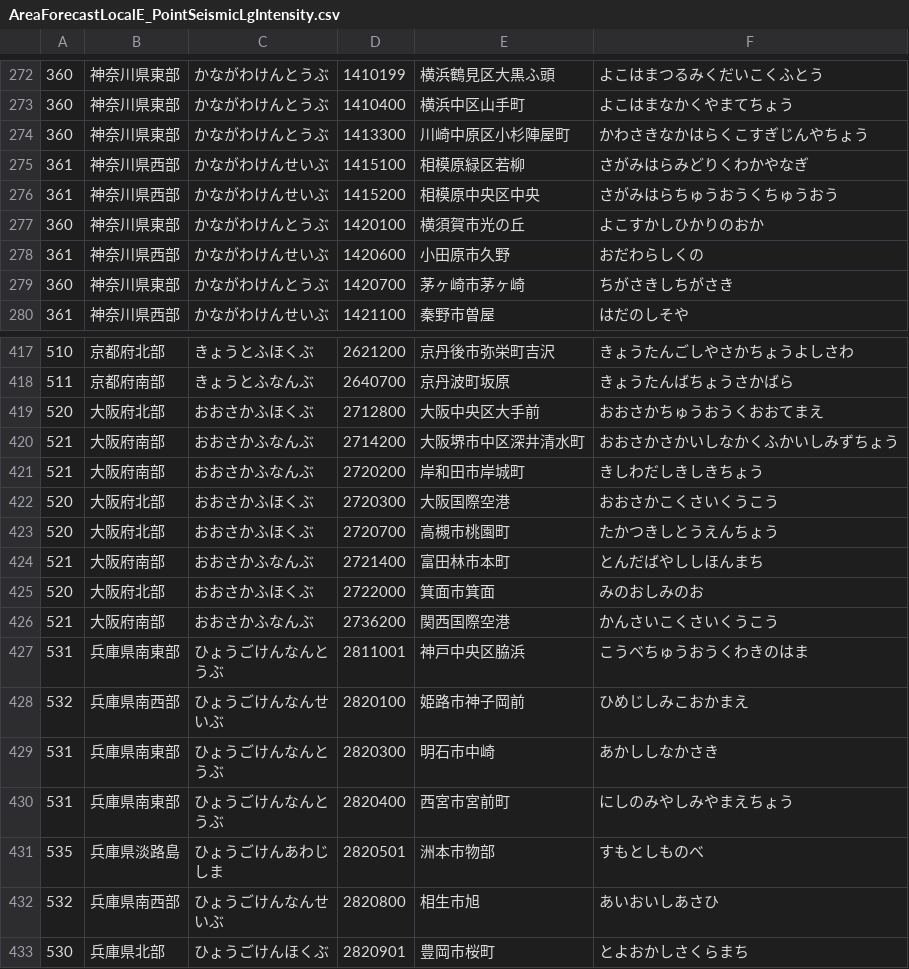
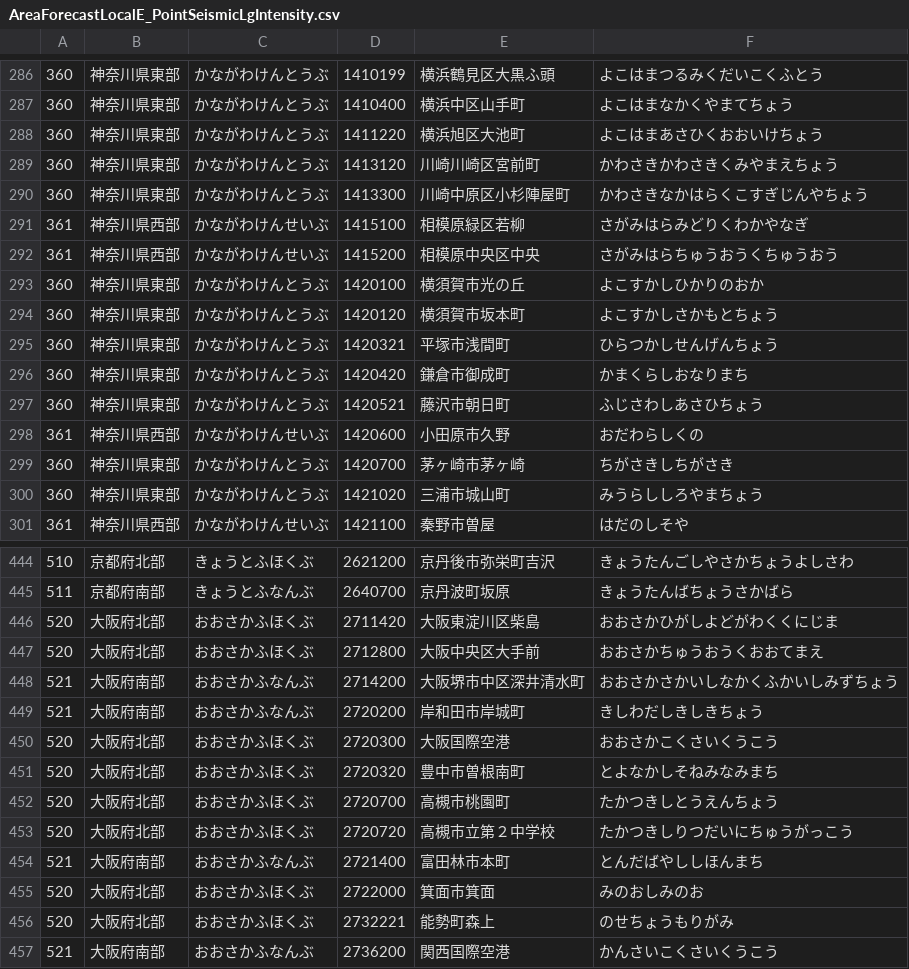
Before and after one commit to ingen084/jma-code-dictionary, a CSV file: csv/AreaForecastLocalE_PointSeismicLgIntensity.csv, drawn as a sheet; only a part is shown, gaps mark what is left out; the shorter side is filled out with more unchanged rows; the diff covers the shown part only; the diff names each change by its address in the sheet, - before the commit and + after, or states it on an @@ line.

```diff
--- a/csv/AreaForecastLocalE_PointSeismicLgIntensity.csv
+++ b/csv/AreaForecastLocalE_PointSeismicLgIntensity.csv
+row 288: 360 | 神奈川県東部 | かながわけんとうぶ | 1411220 | 横浜旭区大池町 | よこはまあさひくおおいけちょう
+row 289: 360 | 神奈川県東部 | かながわけんとうぶ | 1413120 | 川崎川崎区宮前町 | かわさきかわさきくみやまえちょう
+row 294: 360 | 神奈川県東部 | かながわけんとうぶ | 1420120 | 横須賀市坂本町 | よこすかしさかもとちょう
+row 295: 360 | 神奈川県東部 | かながわけんとうぶ | 1420321 | 平塚市浅間町 | ひらつかしせんげんちょう
+row 296: 360 | 神奈川県東部 | かながわけんとうぶ | 1420420 | 鎌倉市御成町 | かまくらしおなりまち
+row 297: 360 | 神奈川県東部 | かながわけんとうぶ | 1420521 | 藤沢市朝日町 | ふじさわしあさひちょう
+row 300: 360 | 神奈川県東部 | かながわけんとうぶ | 1421020 | 三浦市城山町 | みうらししろやまちょう
+row 446: 520 | 大阪府北部 | おおさかふほくぶ | 2711420 | 大阪東淀川区柴島 | おおさかひがしよどがわくくにじま
+row 451: 520 | 大阪府北部 | おおさかふほくぶ | 2720320 | 豊中市曽根南町 | とよなかしそねみなみまち
+row 453: 520 | 大阪府北部 | おおさかふほくぶ | 2720720 | 高槻市立第２中学校 | たかつきしりつだいにちゅうがっこう
+row 456: 520 | 大阪府北部 | おおさかふほくぶ | 2732221 | 能勢町森上 | のせちょうもりがみ
```
Also changed, not shown: 20 added rows and 2 edited cells elsewhere in this file, csv/AreaForecastLocalE_AreaInformationCity_PointRealtimeIntensity.csv, csv/AreaForecastLocalE_AreaInformationCity_PointSeismicIntensity.csv.
